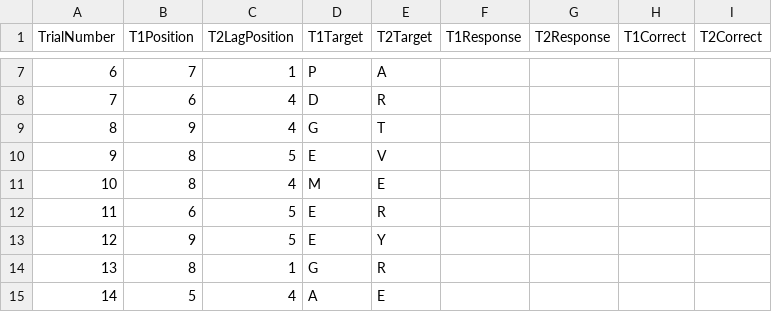
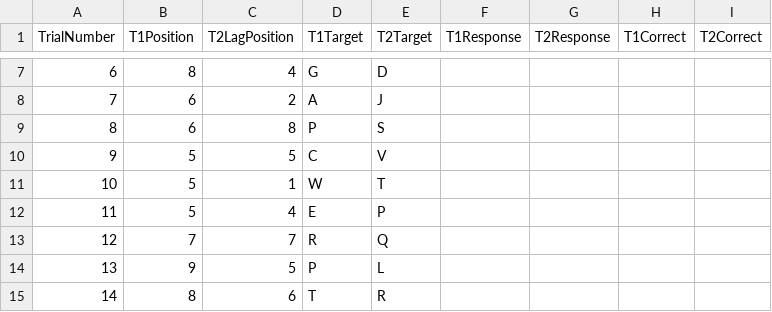
Before and after one commit to LeafYeeXYZ/MatlabAttentionalBlink, a CSV file: OriginalData.csv, drawn as a sheet; only a part is shown, gaps mark what is left out; the diff covers the shown part only.

```diff
--- a/OriginalData.csv
+++ b/OriginalData.csv
@@ -7,9 +7,9 @@ TrialNumber,T1Position,T2LagPosition,T1Target,T2Target,T1Response,T2Response,T1C
-6,7,1,P,A,,,,
-7,6,4,D,R,,,,
-8,9,4,G,T,,,,
-9,8,5,E,V,,,,
-10,8,4,M,E,,,,
-11,6,5,E,R,,,,
-12,9,5,E,Y,,,,
-13,8,1,G,R,,,,
-14,5,4,A,E,,,,
+6,8,4,G,D,,,,
+7,6,2,A,J,,,,
+8,6,8,P,S,,,,
+9,5,5,C,V,,,,
+10,5,1,W,T,,,,
+11,5,4,E,P,,,,
+12,7,7,R,Q,,,,
+13,9,5,P,L,,,,
+14,8,6,T,R,,,,
```
Also changed, not shown: 129 edited cells elsewhere in this file, 3 other files.
